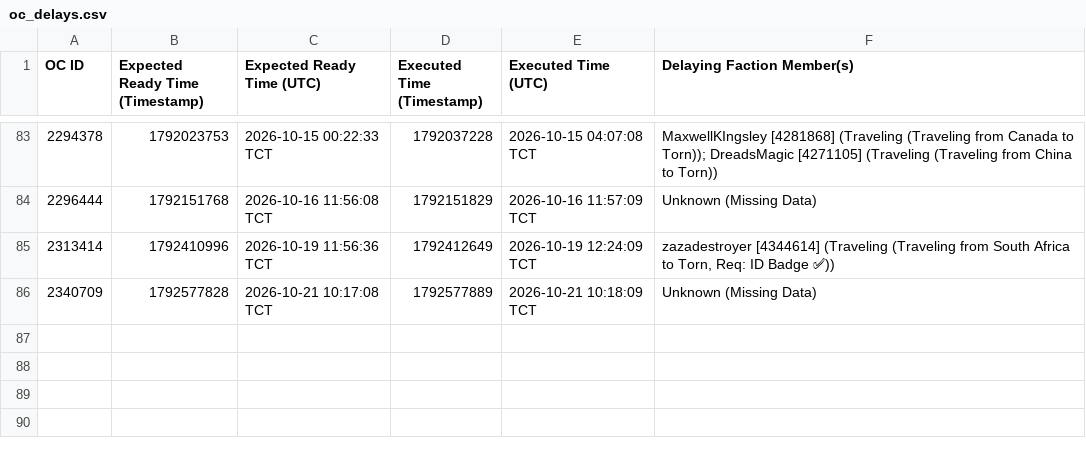
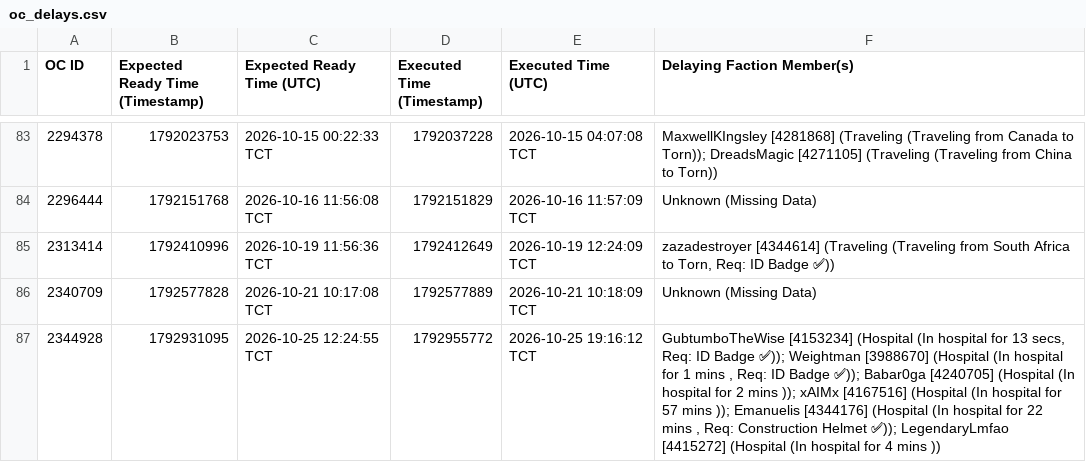
Before and after one commit to Ferrousbuns/torn-OC-Tracker, a CSV file: oc_delays.csv, drawn as a sheet; only a part is shown, gaps mark what is left out; the diff names each change by its address in the sheet, - before the commit and + after, or states it on an @@ line.

Commit message:
Auto-update oc_delay data: 2026-10-25 20:10

```diff
--- a/oc_delays.csv
+++ b/oc_delays.csv
+row 87: 2344928 | 1792931095 | 2026-10-25 12:24:55 TCT | 1792955772 | 2026-10-25 19:16:12 TCT | GubtumboTheWise [4153234] (Hospital (In hospital for 13 secs, Req: ID Badge ✅)); Weightman [3988670] (Hospital (In hospital for 1 mins , Req: ID Badge ✅)); Babar0ga [4240705] (Hospital (In hospital for 2 mins )); xAIMx [4167516] (Hospital (In hospital for 57 mins )); Emanuelis [4344176] (Hospital (In hospital for 22 mins , Req: Construction Helmet ✅)); LegendaryLmfao [4415272] (Hospital (In hospital for 4 mins ))
```
